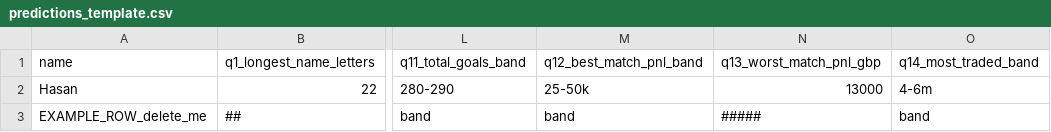
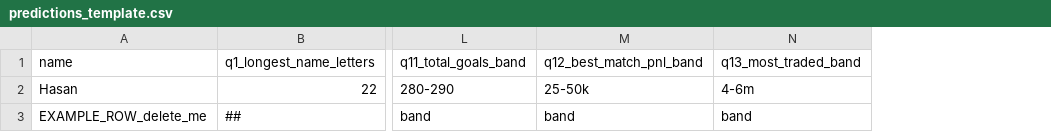
Before and after one commit to mhasan0137-ctrl/wc2026-pool, a CSV file: predictions_template.csv, drawn as a sheet; only a part is shown, gaps mark what is left out; removed rows and columns are numbered as before the commit, all else as after; the diff names each change by its address in the sheet, - before the commit and + after, or states it on an @@ line.

Commit message:
Swap 'most we lose' for 'most we trade (turnover)'; delete unused longest_names.py (name_letters moved into longest_names_wiki); UCL final turnover ~£3m

```diff
--- a/predictions_template.csv
+++ b/predictions_template.csv
-column N, rows 1-3: q13_worst_match_pnl_gbp | 13000 | #####
-N1: q14_most_traded_band
+N1: q13_most_traded_band
```
Also changed, not shown: 5 other files.
